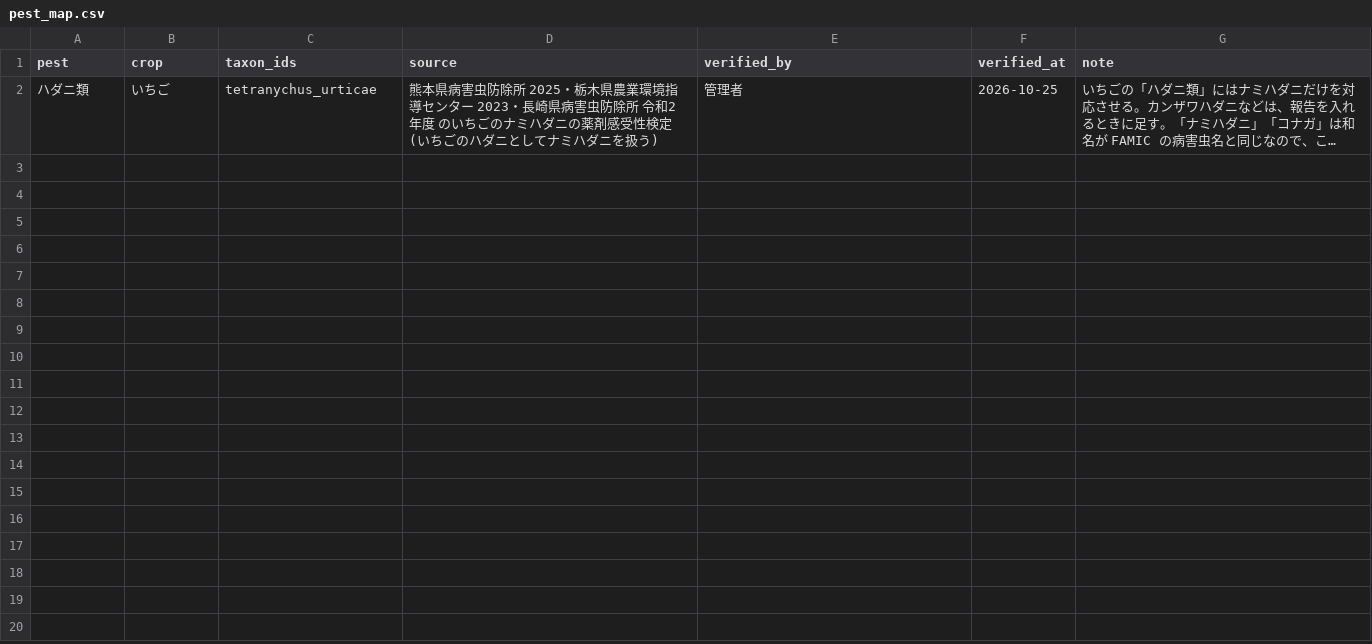
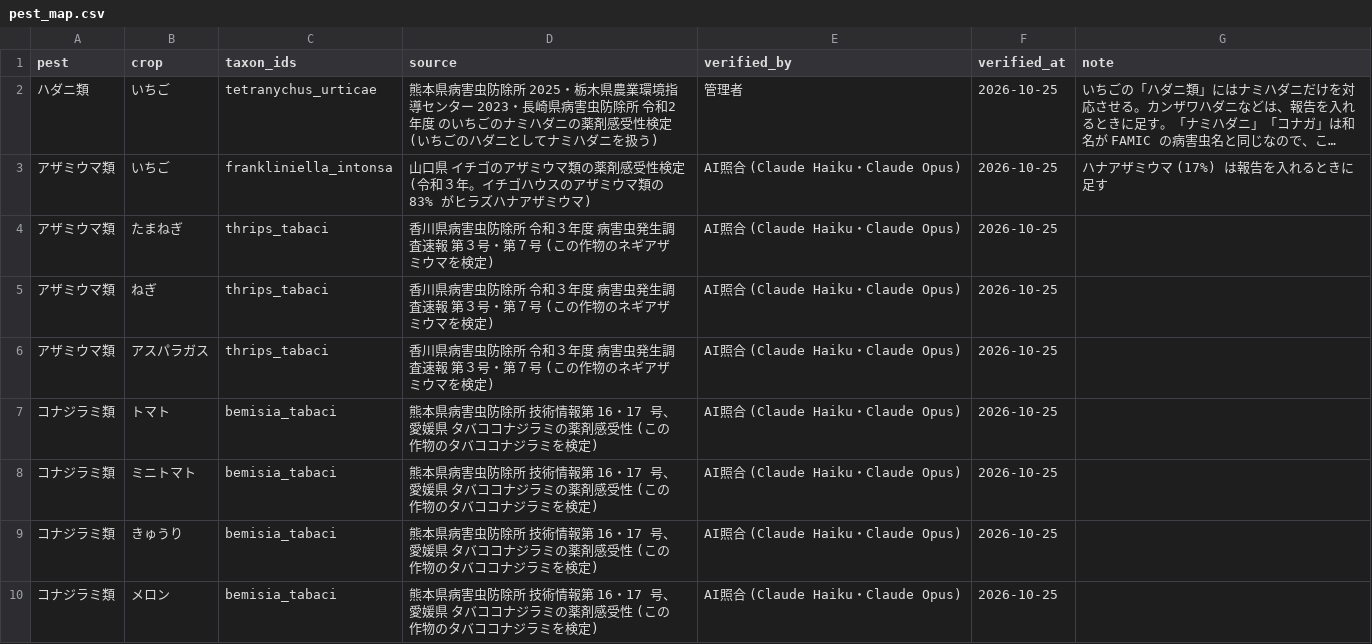
Before and after one commit to yadokari-works/browser-pesticide-search, a CSV file: rawdata/resistance/pest_map.csv, drawn as a sheet; only a part is shown; long unchanged cells end in …; the diff covers the shown part only; the diff names each change by its address in the sheet, - before the commit and + after, or states it on an @@ line.

```diff
--- a/rawdata/resistance/pest_map.csv
+++ b/rawdata/resistance/pest_map.csv
+row 3: アザミウマ類 | いちご | frankliniella_intonsa | 山口県 イチゴのアザミウマ類の薬剤感受性検定 (令和３年。イチゴハウスのアザミウマ類の 83% がヒラズハナアザミウマ) | AI照合 (Claude Haiku・Claude Opus) | 2026-10-25 | ハナアザミウマ (17%) は報告を入れるときに足す
+row 4: アザミウマ類 | たまねぎ | thrips_tabaci | 香川県病害虫防除所 令和３年度 病害虫発生調査速報 第３号・第７号 (この作物のネギアザミウマを検定) | AI照合 (Claude Haiku・Claude Opus) | 2026-10-25
+row 5: アザミウマ類 | ねぎ | thrips_tabaci | 香川県病害虫防除所 令和３年度 病害虫発生調査速報 第３号・第７号 (この作物のネギアザミウマを検定) | AI照合 (Claude Haiku・Claude Opus) | 2026-10-25
+row 6: アザミウマ類 | アスパラガス | thrips_tabaci | 香川県病害虫防除所 令和３年度 病害虫発生調査速報 第３号・第７号 (この作物のネギアザミウマを検定) | AI照合 (Claude Haiku・Claude Opus) | 2026-10-25
+row 7: コナジラミ類 | トマト | bemisia_tabaci | 熊本県病害虫防除所 技術情報第 16・17 号、愛媛県 タバココナジラミの薬剤感受性 (この作物のタバココナジラミを検定) | AI照合 (Claude Haiku・Claude Opus) | 2026-10-25
+row 8: コナジラミ類 | ミニトマト | bemisia_tabaci | 熊本県病害虫防除所 技術情報第 16・17 号、愛媛県 タバココナジラミの薬剤感受性 (この作物のタバココナジラミを検定) | AI照合 (Claude Haiku・Claude Opus) | 2026-10-25
+row 9: コナジラミ類 | きゅうり | bemisia_tabaci | 熊本県病害虫防除所 技術情報第 16・17 号、愛媛県 タバココナジラミの薬剤感受性 (この作物のタバココナジラミを検定) | AI照合 (Claude Haiku・Claude Opus) | 2026-10-25
+row 10: コナジラミ類 | メロン | bemisia_tabaci | 熊本県病害虫防除所 技術情報第 16・17 号、愛媛県 タバココナジラミの薬剤感受性 (この作物のタバココナジラミを検定) | AI照合 (Claude Haiku・Claude Opus) | 2026-10-25
```
Also changed, not shown: 8 added rows elsewhere in this file, rawdata/resistance/taxa.csv, 11 other files.
